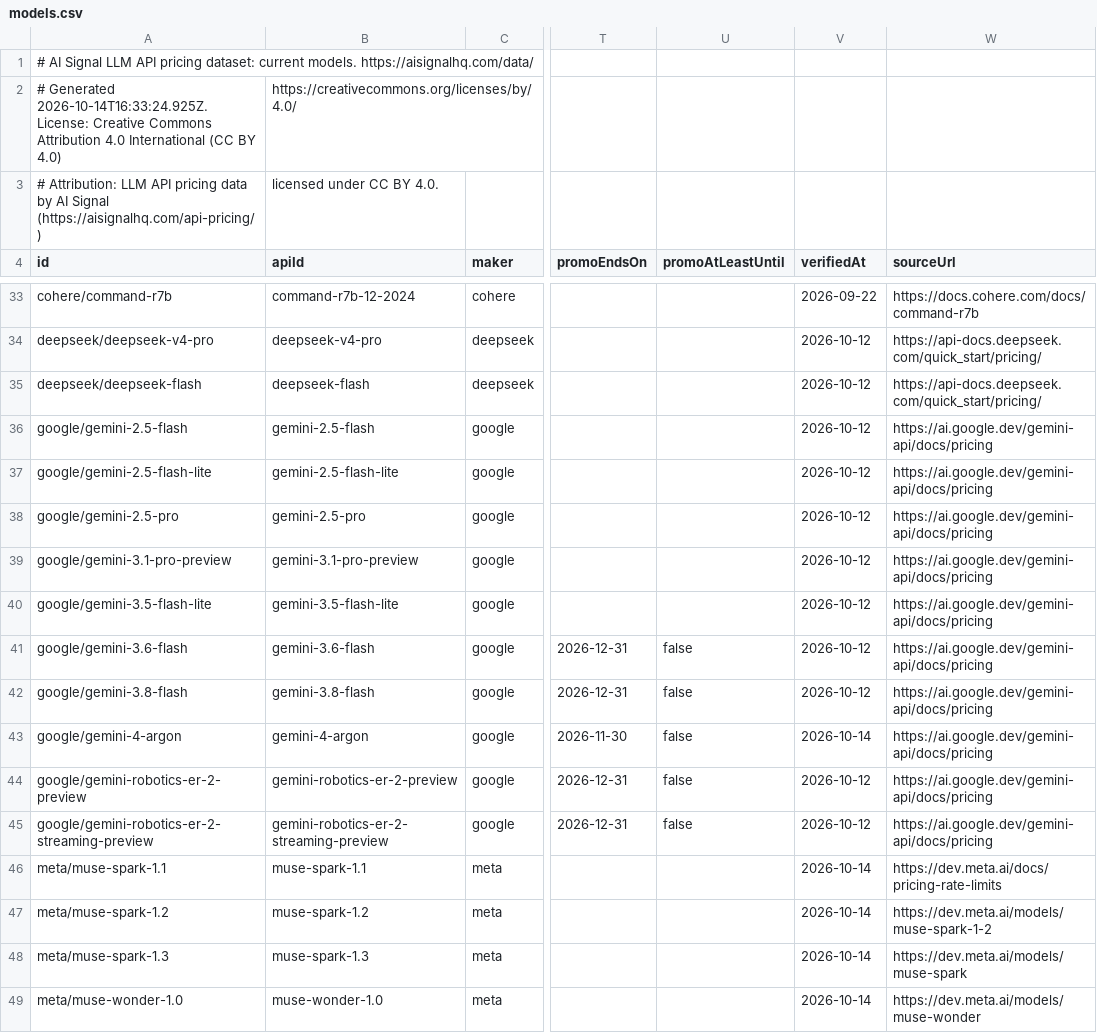
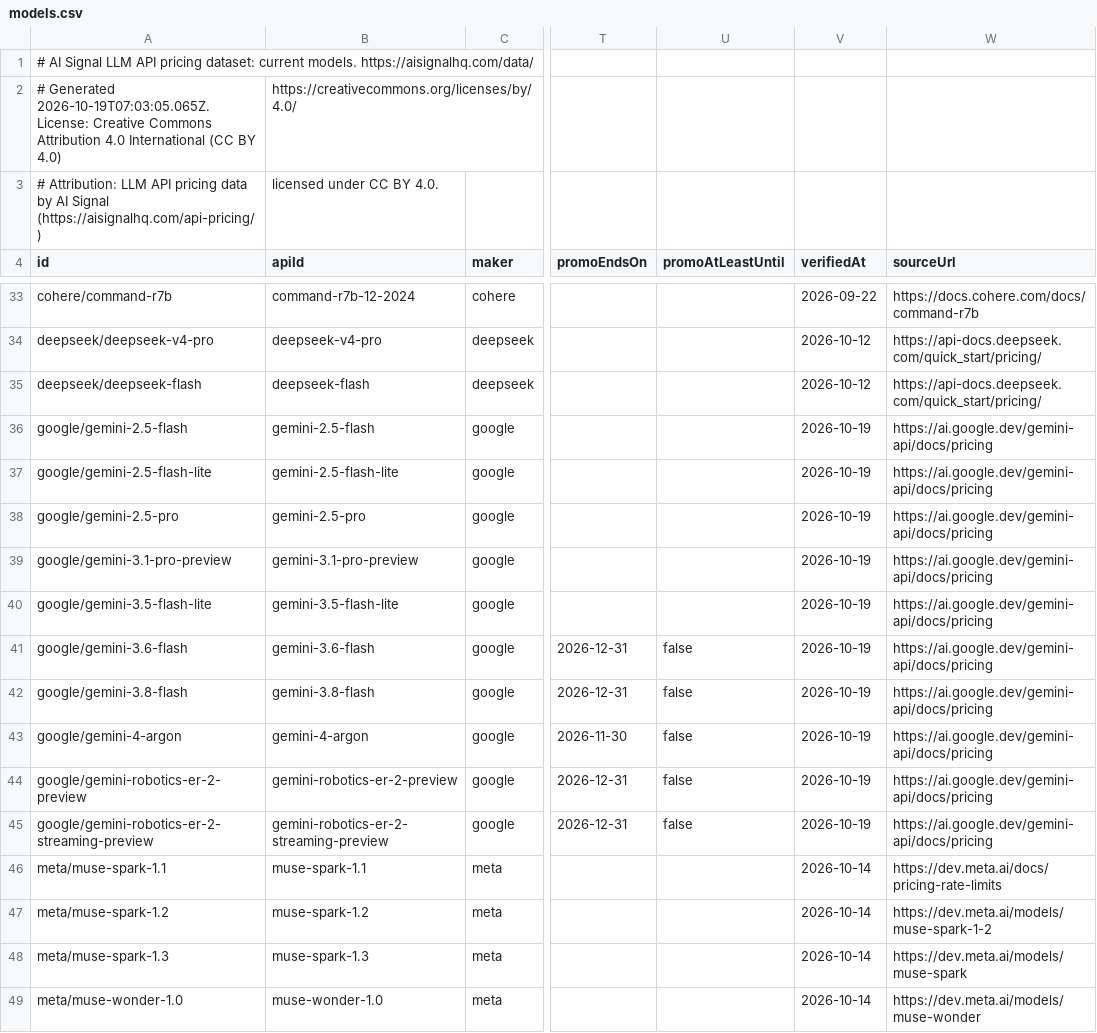
Before and after one commit to alvaroluceroo/llm-api-pricing-dataset, a CSV file: models.csv, drawn as a sheet; only a part is shown, gaps mark what is left out; the diff covers the shown part only; the diff names each change by its address in the sheet, - before the commit and + after, or states it on an @@ line.

Commit message:
Dataset update 2026-10-19

```diff
--- a/models.csv
+++ b/models.csv
-A2 (id): # Generated 2026-10-14T16:33:24.925Z. License: Creative…
+A2 (id): # Generated 2026-10-19T07:03:05.065Z. License: Creative…
-V36:V42 (verifiedAt): 2026-10-12
+V36:V42 (verifiedAt): 2026-10-19
-V43 (verifiedAt): 2026-10-14
+V43 (verifiedAt): 2026-10-19
-V44:V45 (verifiedAt): 2026-10-12
+V44:V45 (verifiedAt): 2026-10-19
```
Also changed, not shown: 42 edited cells elsewhere in this file, 2 other files.
